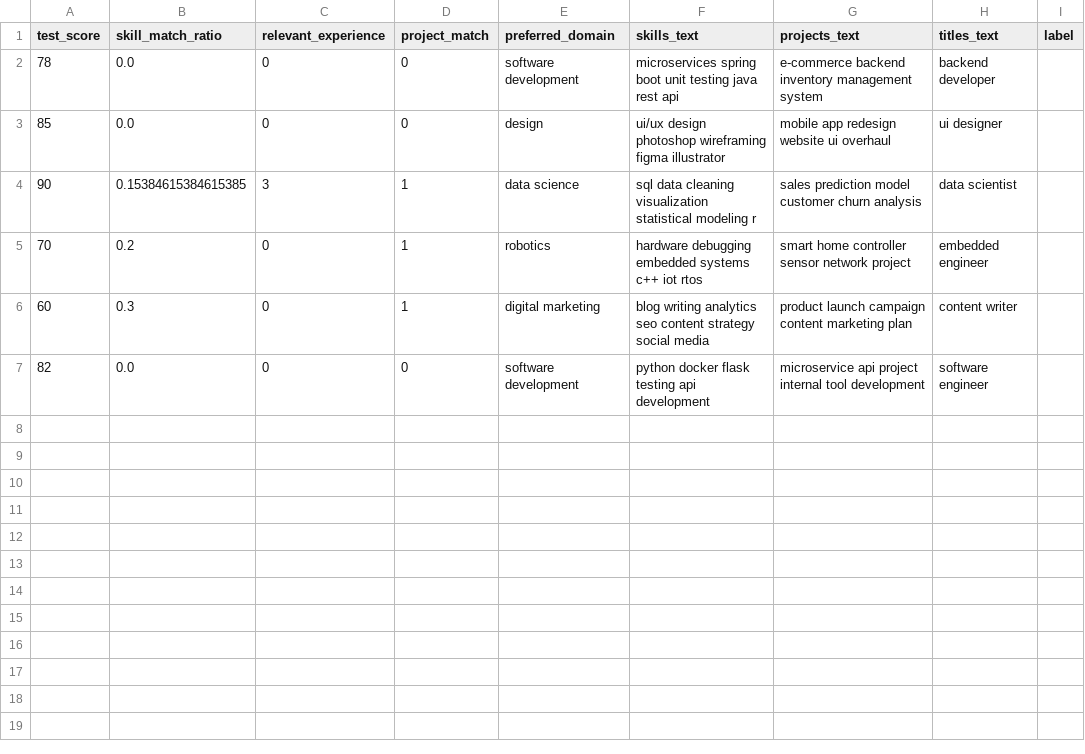
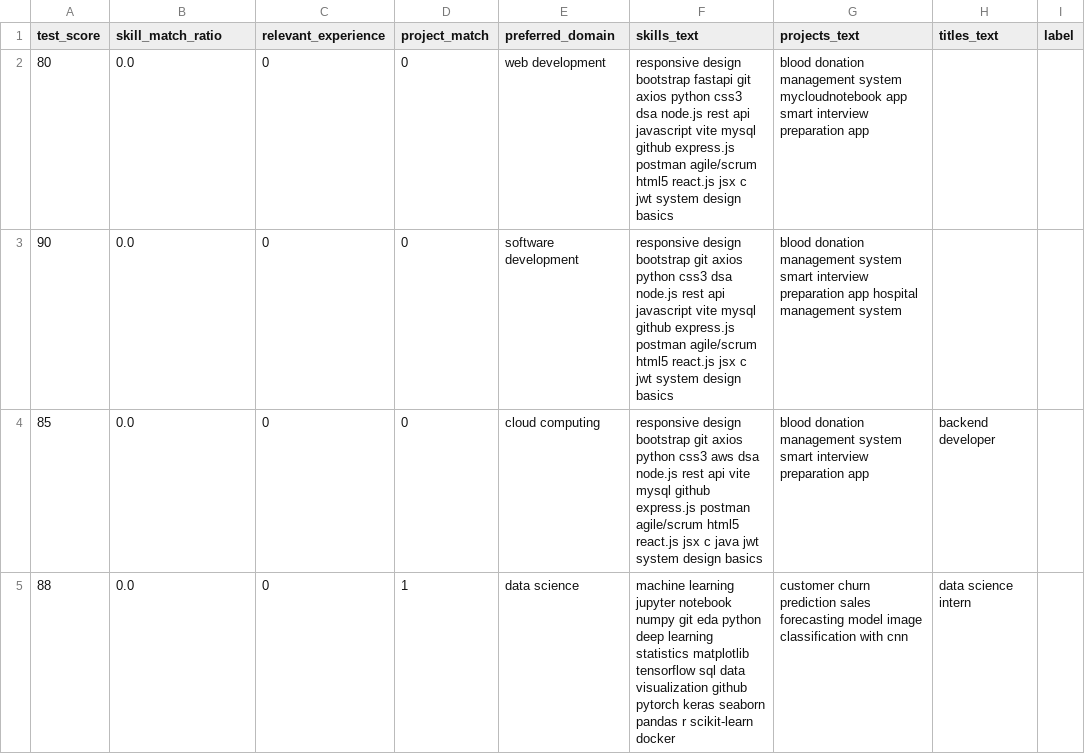
Before and after one commit to PavanCH19/ai, a CSV file: setup/output/candidates_pred.csv, drawn as a sheet.

```diff
--- a/setup/output/candidates_pred.csv
+++ b/setup/output/candidates_pred.csv
@@ -1,7 +1,5 @@
 test_score,skill_match_ratio,relevant_experience,project_match,preferred_domain,skills_text,projects_text,titles_text,label
-78,0.0,0,0,software development,microservices spring boot unit testing java rest api,e-commerce backend inventory management system,backend developer,
-85,0.0,0,0,design,ui/ux design photoshop wireframing figma illustrator,mobile app redesign website ui overhaul,ui designer,
-90,0.15384615384615385,3,1,data science,sql data cleaning visualization statistical modeling r,sales prediction model customer churn analysis,data scientist,
-70,0.2,0,1,robotics,hardware debugging embedded systems c++ iot rtos,smart home controller sensor network project,embedded engineer,
-60,0.3,0,1,digital marketing,blog writing analytics seo content strategy social media,product launch campaign content marketing plan,content writer,
-82,0.0,0,0,software development,python docker flask testing api development,microservice api project internal tool development,software engineer,
+80,0.0,0,0,web development,responsive design bootstrap fastapi git axios python css3 dsa node.js rest api javascript vite mysql github express.js postman agile/scrum html5 react.js jsx c jwt system design basics,blood donation management system mycloudnotebook app smart interview preparation app,,
+90,0.0,0,0,software development,responsive design bootstrap git axios python css3 dsa node.js rest api javascript vite mysql github express.js postman agile/scrum html5 react.js jsx c jwt system design basics,blood donation management system smart interview preparation app hospital management system,,
+85,0.0,0,0,cloud computing,responsive design bootstrap git axios python css3 aws dsa node.js rest api vite mysql github express.js postman agile/scrum html5 react.js jsx c java jwt system design basics,blood donation management system smart interview preparation app,backend developer,
+88,0.0,0,1,data science,machine learning jupyter notebook numpy git eda python deep learning statistics matplotlib tensorflow sql data visualization github pytorch keras seaborn pandas r scikit-learn docker,customer churn prediction sales forecasting model image classification with cnn,data science intern,
```
Also changed, not shown: setup/output/final_output.csv, 4 other files.
